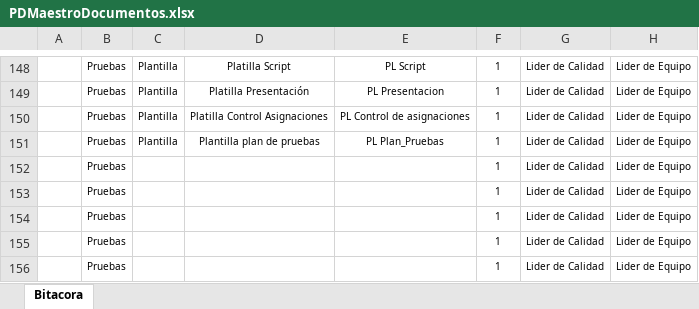
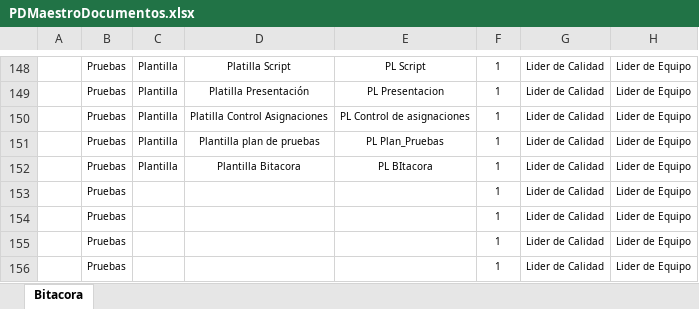
Before and after one commit to SantiagoGaleano/METFOR, an Excel workbook: Pruebas/PDMaestroDocumentos.xlsx, sheet Bitacora, drawn as a sheet; only a part is shown, gaps mark what is left out; values as stored, in another font and other column widths than the file's, no borders; charts and pictures not drawn; the diff names each change by its address in the sheet, - before the commit and + after, or states it on an @@ line.

```diff
--- a/Pruebas/PDMaestroDocumentos.xlsx (sheet Bitacora)
+++ b/Pruebas/PDMaestroDocumentos.xlsx (sheet Bitacora)
-C152: (empty)
+C152: Plantilla
-D152: (empty)
+D152: Plantilla Bitacora
-E152: (empty)
+E152: PL BItacora
```
Also changed, not shown: 4 other files.
